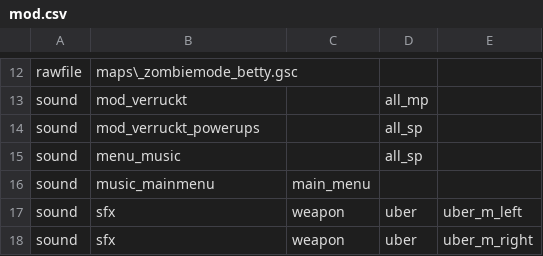
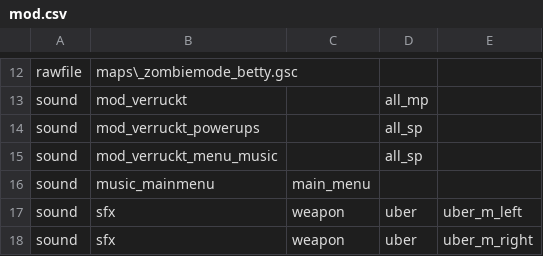
Before and after one commit to Keyware-Digital/Verruckt-Reloaded, a CSV file: mod.csv, drawn as a sheet; only a part is shown, gaps mark what is left out.

Commit message:
renamed menu csv

```diff
--- a/mod.csv
+++ b/mod.csv
@@ -14,3 +14,3 @@ sound,mod_verruckt,,all_mp
 sound,mod_verruckt_powerups,,all_sp
-sound,menu_music,,all_sp
+sound,mod_verruckt_menu_music,,all_sp
 sound,music_mainmenu,main_menu
```
Also changed, not shown: 2 other files.
